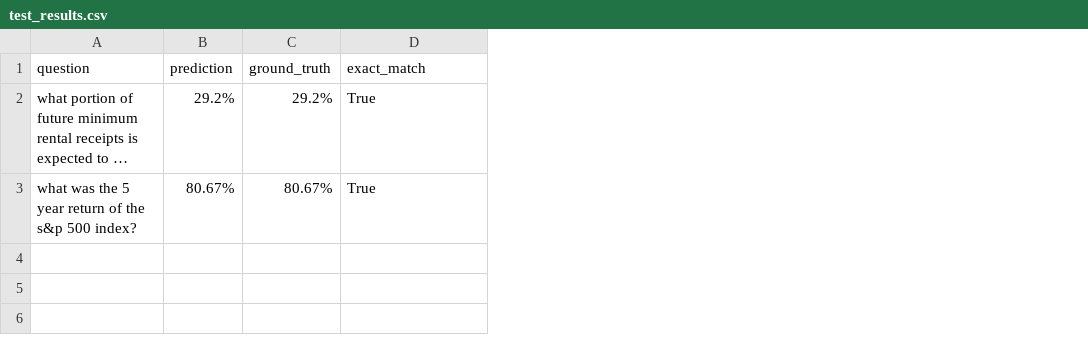
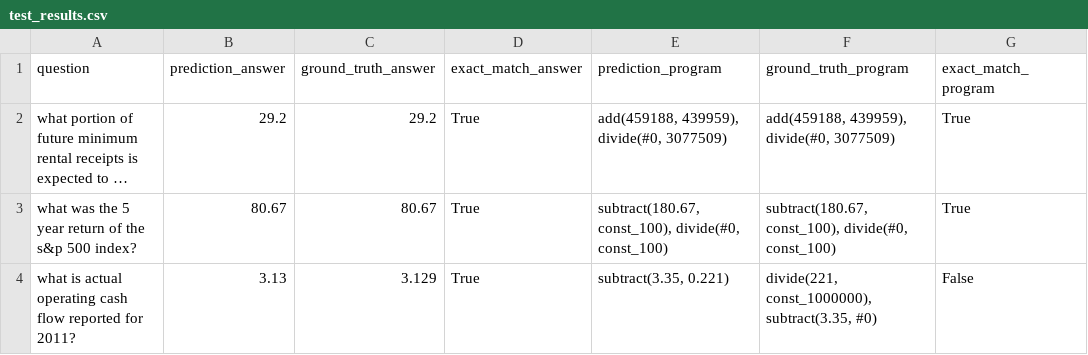
Before and after one commit to EvelynWu1012/FinQA, a CSV file: test_results.csv, drawn as a sheet; long unchanged cells end in …; removed rows and columns are numbered as before the commit, all else as after; the diff names each change by its address in the sheet, - before the commit and + after, or states it on an @@ line.

```diff
--- a/test_results.csv
+++ b/test_results.csv
-column B (prediction), rows 2-3: 29.2% | 80.67%
-column C (ground_truth), rows 2-3: 29.2% | 80.67%
+column B (prediction_answer), rows 2-3: 29.2 | 80.67
+column C (ground_truth_answer), rows 2-3: 29.2 | 80.67
+column E (prediction_program), rows 2-3: add(459188, 439959), divide(#0, 3077509) | subtract(180.67, const_100), divide(#0, const_100)
+column F (ground_truth_program), rows 2-3: add(459188, 439959), divide(#0, 3077509) | subtract(180.67, const_100), divide(#0, const_100)
+column G (exact_match_program), rows 2-3: True | True
-D1: exact_match
+D1: exact_match_answer
+row 4: what is actual operating cash flow reported for 2011? | 3.13 | 3.129 | True | subtract(3.35, 0.221) | divide(221, const_1000000), subtract(3.35, #0) | False
```
Also changed, not shown: 6 other files.
